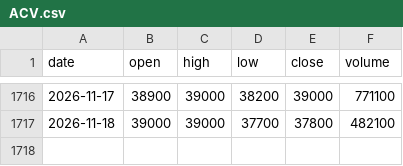
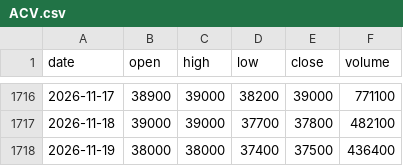
Before and after one commit to odt204/ChungKhoan, a CSV file: data/ohlcv/ACV.csv, drawn as a sheet; only a part is shown, gaps mark what is left out; the diff names each change by its address in the sheet, - before the commit and + after, or states it on an @@ line.

```diff
--- a/data/ohlcv/ACV.csv
+++ b/data/ohlcv/ACV.csv
+row 1718: 2026-11-19 | 38000 | 38000 | 37400 | 37500 | 436400
```
Also changed, not shown: data/ohlcv/FPT.csv, data/ohlcv/HVN.csv, 8 other files.
